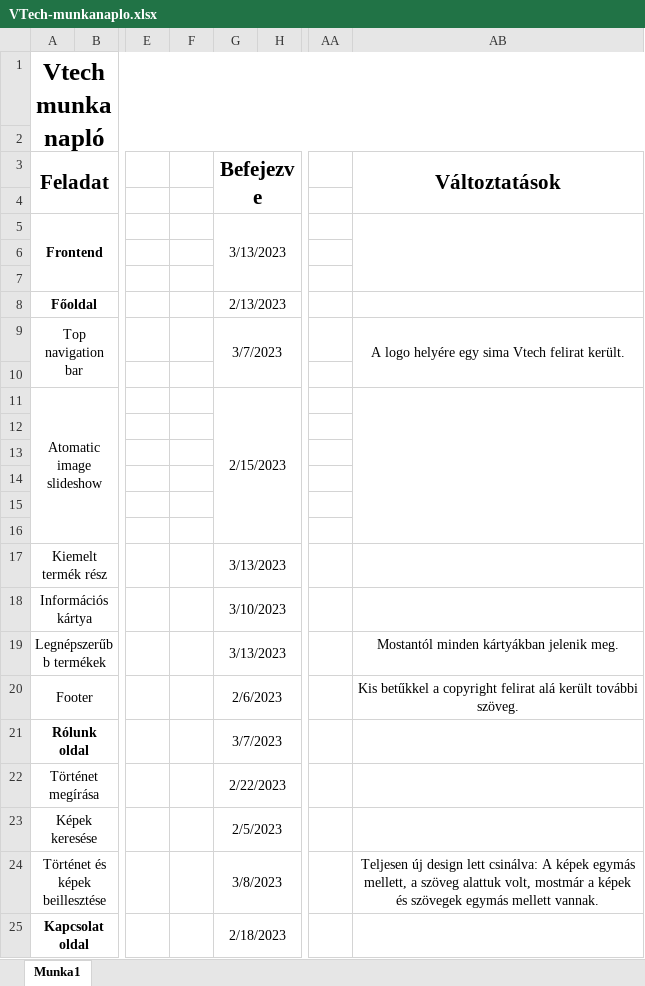
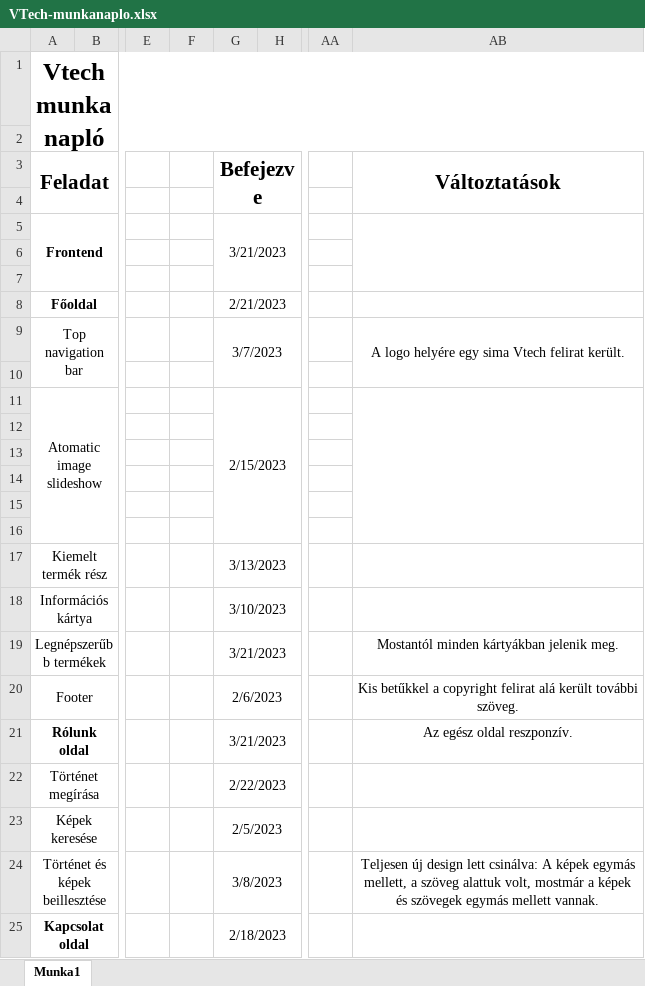
Before and after one commit to perakattis/IV.-csapat, an Excel workbook: VTech-munkanaplo.xlsx, sheet Munka1, drawn as a sheet; only a part is shown, gaps mark what is left out; values as stored, in another font and other column widths than the file's, no borders; the diff names each change by its address in the sheet, - before the commit and + after, or states it on an @@ line.

Commit message:
fix 2
Az egész rólunk oldal reszponzív

```diff
--- a/VTech-munkanaplo.xlsx (sheet Munka1)
+++ b/VTech-munkanaplo.xlsx (sheet Munka1)
-G5 (Befejezve): 3/13/2023
+G5 (Befejezve): 3/21/2023
-G8 (Befejezve): 2/13/2023
+G8 (Befejezve): 2/21/2023
-G19 (Befejezve): 3/13/2023
+G19 (Befejezve): 3/21/2023
-G21 (Befejezve): 3/7/2023
+G21 (Befejezve): 3/21/2023
-AB21 (Változtatások): (empty)
+AB21 (Változtatások): Az egész oldal reszponzív.
```
Also changed, not shown: 1 other file.
